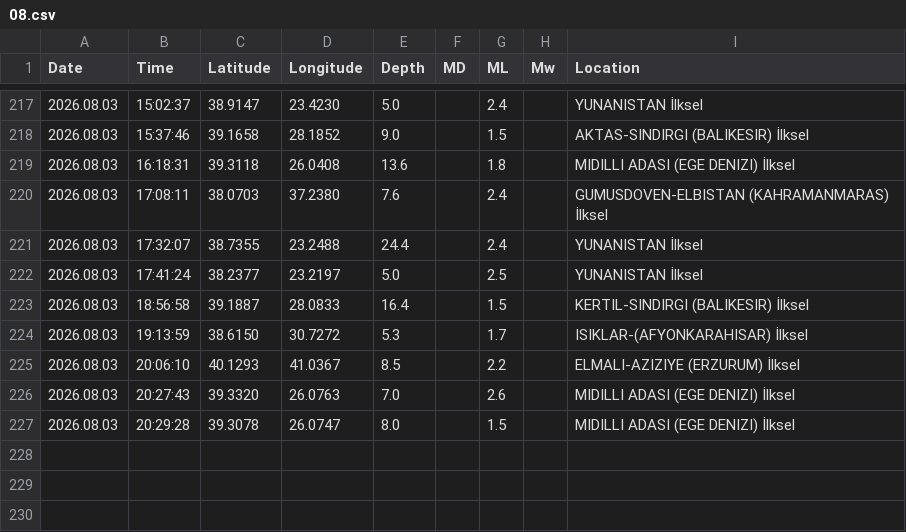
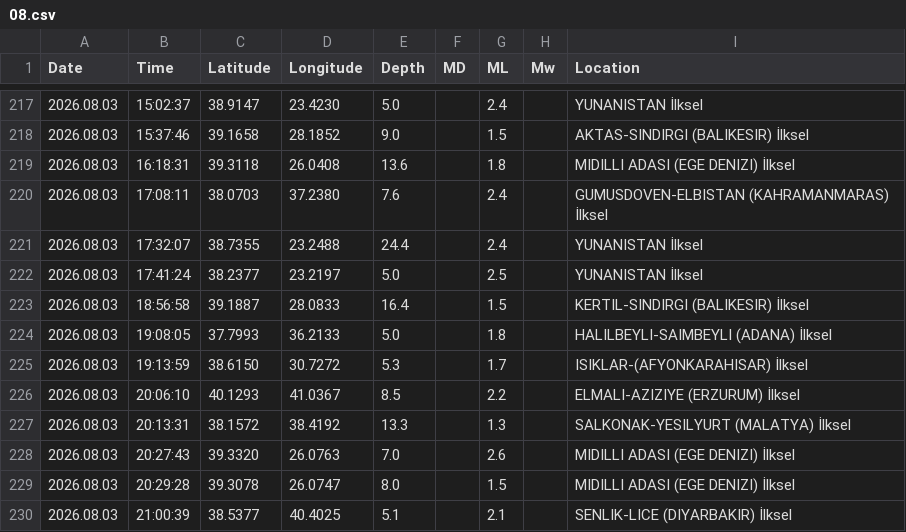
Before and after one commit to sukruozan/turkiye-guncel-deprem-verisi, a CSV file: 2026/08.csv, drawn as a sheet; only a part is shown, gaps mark what is left out; the diff names each change by its address in the sheet, - before the commit and + after, or states it on an @@ line.

Commit message:
Automated Commit

```diff
--- a/2026/08.csv
+++ b/2026/08.csv
+row 224: 2026.08.03 | 19:08:05 | 37.7993 | 36.2133 | 5.0 |  | 1.8 |  | HALILBEYLI-SAIMBEYLI (ADANA) İlksel
+row 227: 2026.08.03 | 20:13:31 | 38.1572 | 38.4192 | 13.3 |  | 1.3 |  | SALKONAK-YESILYURT (MALATYA) İlksel
+row 230: 2026.08.03 | 21:00:39 | 38.5377 | 40.4025 | 5.1 |  | 2.1 |  | SENLIK-LICE (DIYARBAKIR) İlksel
```
